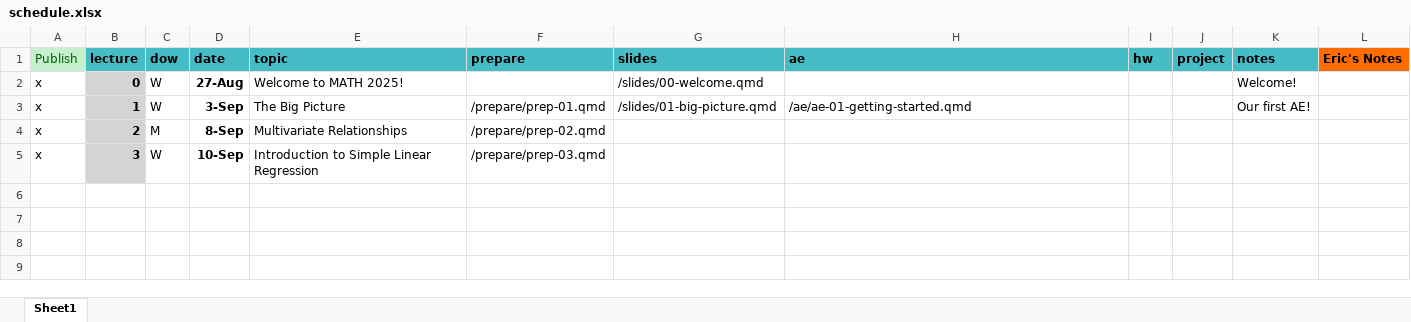
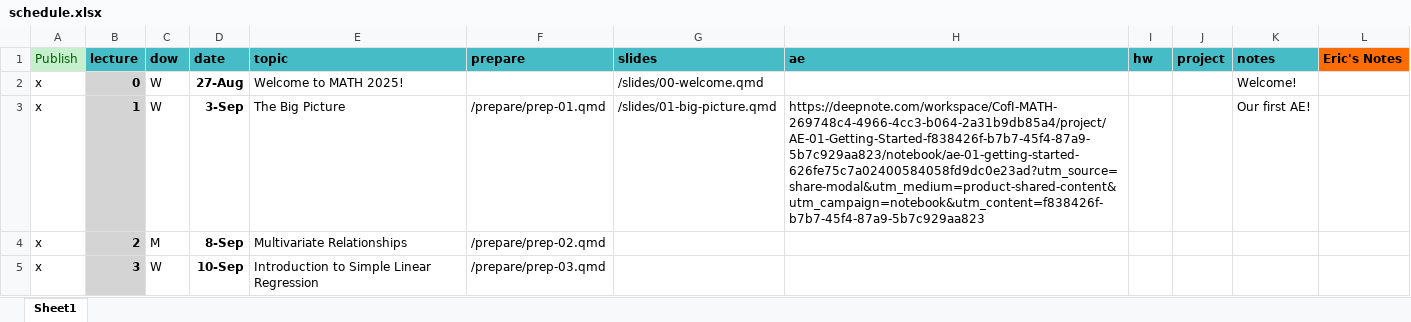
Before and after one commit to MATH2025FA25/MATH2025FA25, an Excel workbook: schedule.xlsx, sheet Sheet1, drawn as a sheet; values as stored, in another font and other column widths than the file's, no borders; the diff names each change by its address in the sheet, - before the commit and + after, or states it on an @@ line.

Commit message:
Reframed the class around Deepnote.

```diff
--- a/schedule.xlsx (sheet Sheet1)
+++ b/schedule.xlsx (sheet Sheet1)
-H3 (ae): /ae/ae-01-getting-started.qmd
+H3 (ae): https://deepnote.com/workspace/CofI-MATH-269748c4-4966-4cc3-b064-2a31b9db85a4/project/AE-01-Getting-Started-f838426f-b7b7-45f4-87a9-5b7c929aa823/notebook/ae-01-getting-started-626fe75c7a02400584058fd9dc0e23ad?utm_source=share-modal&utm_medium=product-shared-content&utm_campaign=notebook&utm_content=f838426f-b7b7-45f4-87a9-5b7c929aa823
```
Also changed, not shown: 14 other files.
